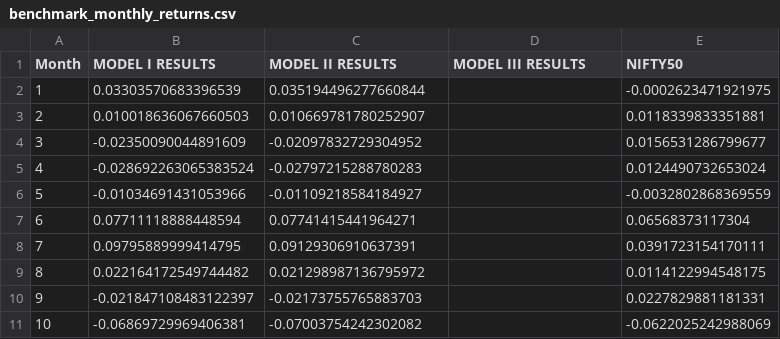
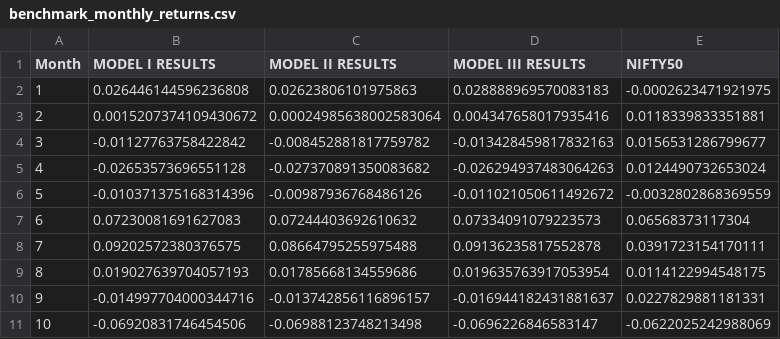
Before and after one commit to bhoomi111/FuzzyPortfolioOptimization, a CSV file: results_full_replication/benchmark_vs_nifty50/benchmark_monthly_returns.csv, drawn as a sheet; only a part is shown; the diff covers the shown part only.

```diff
--- a/results_full_replication/benchmark_vs_nifty50/benchmark_monthly_returns.csv
+++ b/results_full_replication/benchmark_vs_nifty50/benchmark_monthly_returns.csv
@@ -1,11 +1,11 @@
 Month,MODEL I RESULTS,MODEL II RESULTS,MODEL III RESULTS,NIFTY50
-1,0.03303570683396539,0.035194496277660844,,-0.0002623471921975
-2,0.010018636067660503,0.010669781780252907,,0.0118339833351881
-3,-0.02350090044891609,-0.02097832729304952,,0.0156531286799677
-4,-0.028692263065383524,-0.02797215288780283,,0.0124490732653024
-5,-0.01034691431053966,-0.01109218584184927,,-0.0032802868369559
-6,0.07711118888448594,0.07741415441964271,,0.06568373117304
-7,0.09795889999414795,0.09129306910637391,,0.0391723154170111
-8,0.022164172549744482,0.021298987136795972,,0.0114122994548175
-9,-0.021847108483122397,-0.02173755765883703,,0.0227829881181331
-10,-0.06869729969406381,-0.07003754242302082,,-0.0622025242988069
+1,0.026446144596236808,0.02623806101975863,0.028888969570083183,-0.0002623471921975
+2,0.0015207374109430672,0.00024985638002583064,0.004347658017935416,0.0118339833351881
+3,-0.01127763758422842,-0.008452881817759782,-0.013428459817832163,0.0156531286799677
+4,-0.02653573696551128,-0.027370891350083682,-0.026294937483064263,0.0124490732653024
+5,-0.010371375168314396,-0.00987936768486126,-0.011021050611492672,-0.0032802868369559
+6,0.07230081691627083,0.07244403692610632,0.07334091079223573,0.06568373117304
+7,0.09202572380376575,0.08664795255975488,0.09136235817552878,0.0391723154170111
+8,0.019027639704057193,0.01785668134559686,0.019635763917053954,0.0114122994548175
+9,-0.014997704000344716,-0.013742856116896157,-0.016944182431881637,0.0227829881181331
+10,-0.06920831746454506,-0.06988123748213498,-0.0696226846583147,-0.0622025242988069
```
Also changed, not shown: 42 edited cells elsewhere in this file, results_full_replication/tables_and_model_plots/model1_portfolios.csv, results_full_replication/tables_and_model_plots/model1_table.csv, 54 other files.
